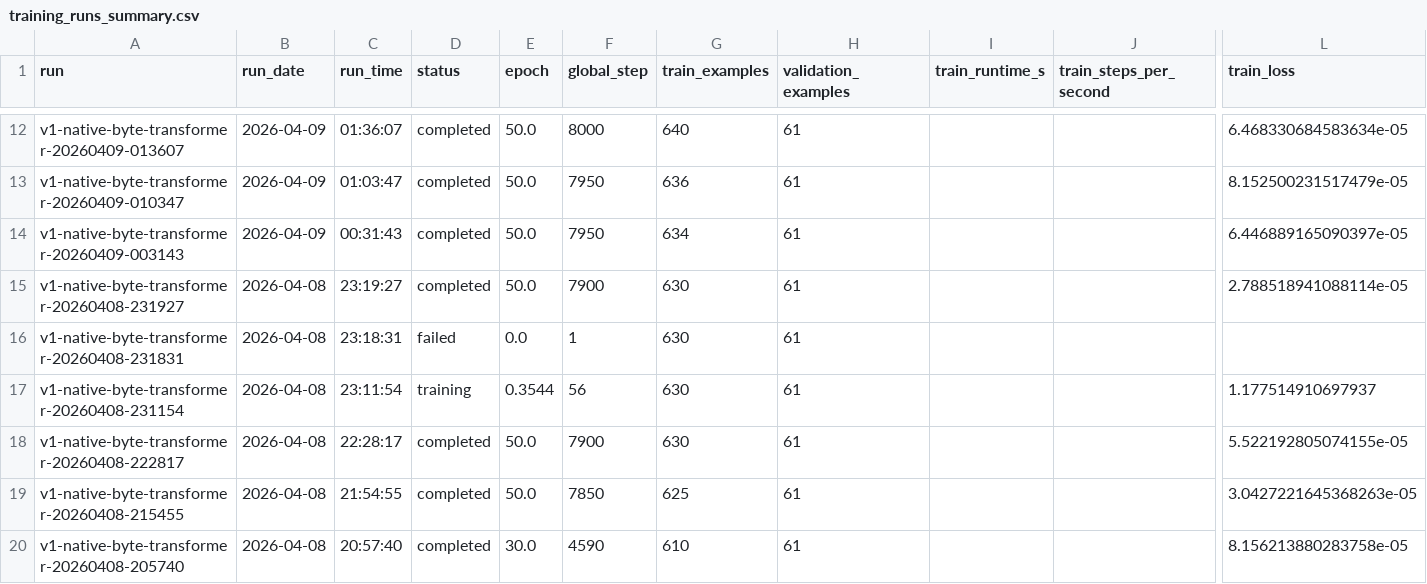
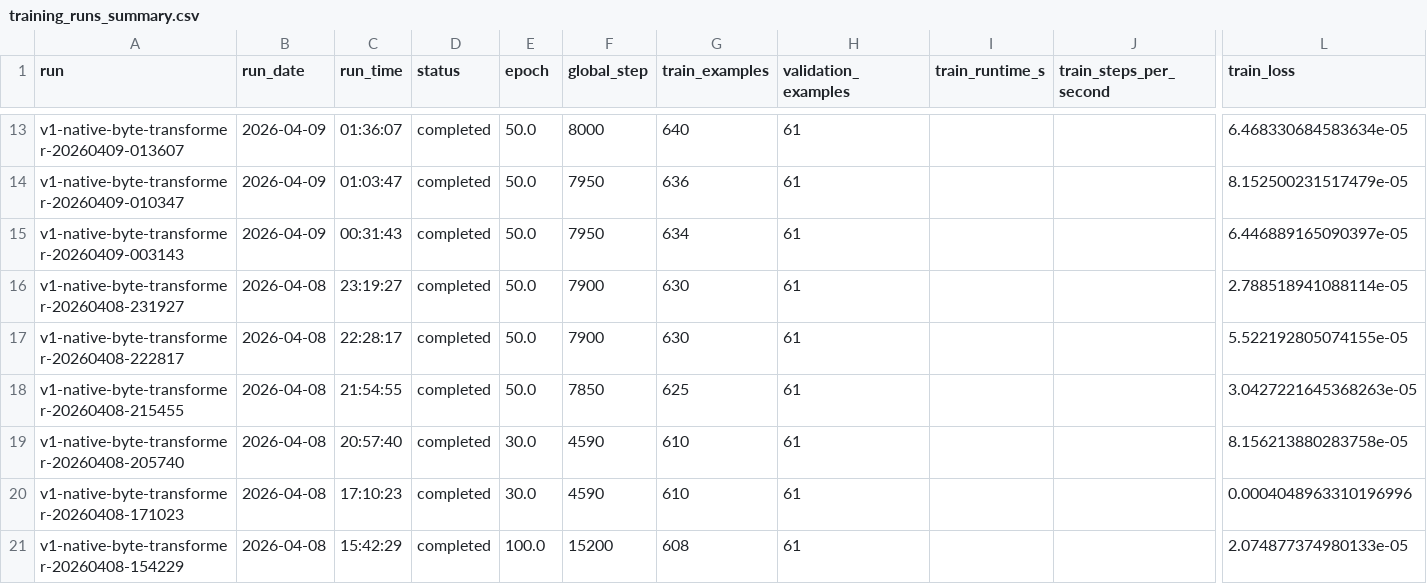
Before and after one commit to TheQuantifier/AiLanguageCore, a CSV file: experiments/training_runs_summary.csv, drawn as a sheet; only a part is shown, gaps mark what is left out; the shorter side is filled out with more unchanged rows; removed rows and columns are numbered as before the commit, all else as after; rows hold the shown columns only; the diff covers the shown part only; the diff names each change by its address in the sheet, - before the commit and + after, or states it on an @@ line.

Commit message:
achieved accuracy in type return for ai prompts

```diff
--- a/experiments/training_runs_summary.csv
+++ b/experiments/training_runs_summary.csv
-row 16: v1-native-byte-transformer-20260408-231831 | 2026-04-08 | 23:18:31 | failed | 0.0 | 1 | 630 | 61
-row 17: v1-native-byte-transformer-20260408-231154 | 2026-04-08 | 23:11:54 | training | 0.3544 | 56 | 630 | 61 |  |  | 1.177514910697937
```
Also changed, not shown: 1 added row, 9 removed rows and 2 edited cells elsewhere in this file, 16 other files.
